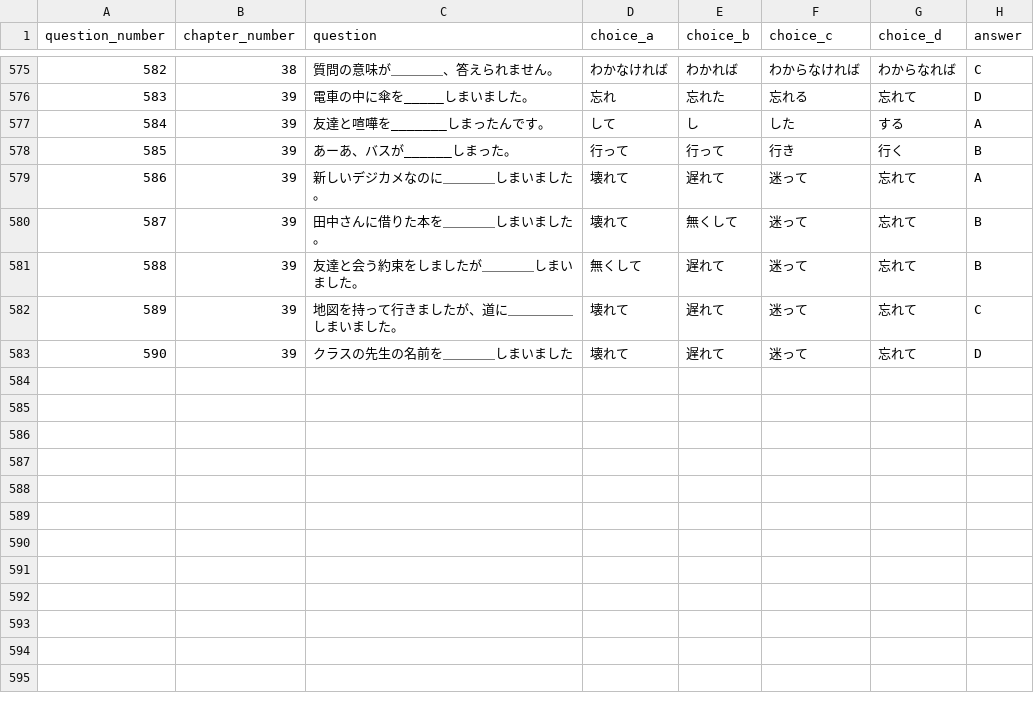
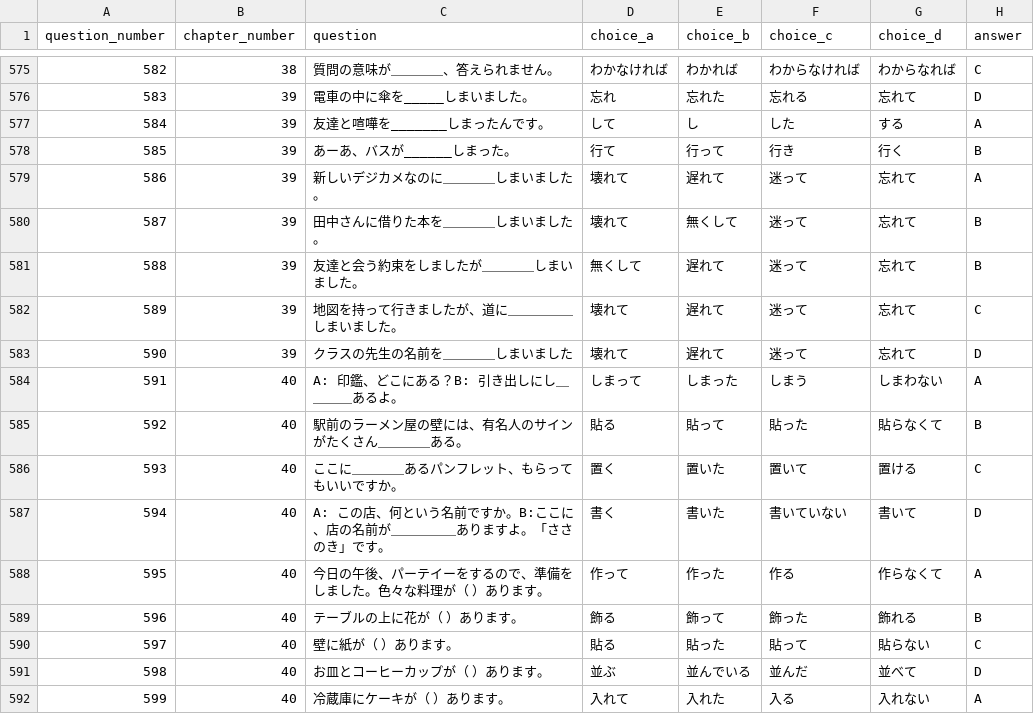
Before and after one commit to oo0speed0oo/Quiz_Marker, a CSV file: data/N4_Grammar_Questions.csv, drawn as a sheet; only a part is shown, gaps mark what is left out; the diff names each change by its address in the sheet, - before the commit and + after, or states it on an @@ line.

```diff
--- a/data/N4_Grammar_Questions.csv
+++ b/data/N4_Grammar_Questions.csv
-D578 (choice_a): 行って
+D578 (choice_a): 行て
+row 584: 591 | 40 | A: 印鑑、どこにある？B: 引き出しにし＿＿＿＿あるよ。 | しまって | しまった | しまう | しまわない | A
+row 585: 592 | 40 | 駅前のラーメン屋の壁には、有名人のサインがたくさん＿＿＿＿ある。 | 貼る | 貼って | 貼った | 貼らなくて | B
+row 586: 593 | 40 | ここに＿＿＿＿あるパンフレット、もらってもいいですか。 | 置く | 置いた | 置いて | 置ける | C
+row 587: 594 | 40 | A: この店、何という名前ですか。B:ここに、店の名前が＿＿＿＿＿ありますよ。「ささのき」です。 | 書く | 書いた | 書いていない | 書いて | D
+row 588: 595 | 40 | 今日の午後、パーテイーをするので、準備をしました。色々な料理が（ ）あります。 | 作って | 作った | 作る | 作らなくて | A
+row 589: 596 | 40 | テーブルの上に花が（ ）あります。 | 飾る | 飾って | 飾った | 飾れる | B
+row 590: 597 | 40 | 壁に紙が（ ）あります。 | 貼る | 貼った | 貼って | 貼らない | C
+row 591: 598 | 40 | お皿とコーヒーカップが（ ）あります。 | 並ぶ | 並んでいる | 並んだ | 並べて | D
+row 592: 599 | 40 | 冷蔵庫にケーキが（ ）あります。 | 入れて | 入れた | 入る | 入れない | A
```
Also changed, not shown: data/wrong_answers.csv, 9 other files.
